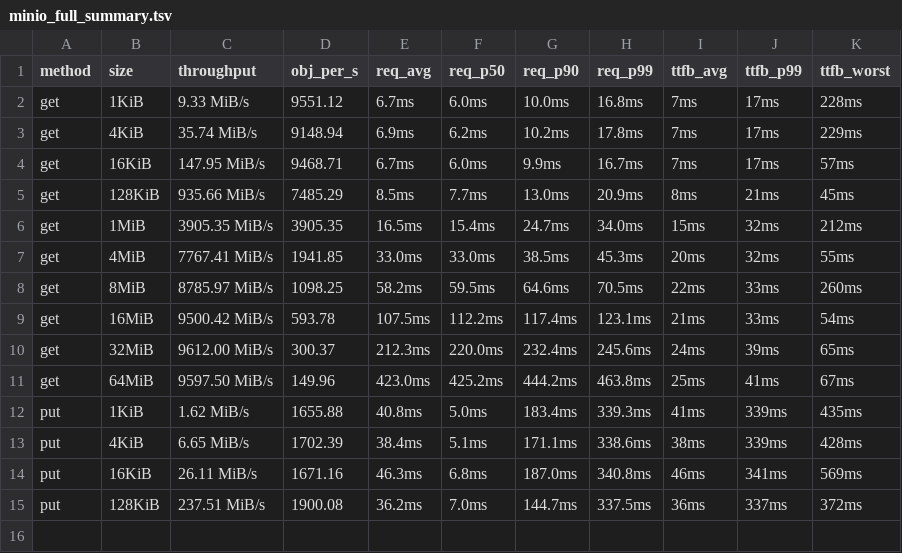
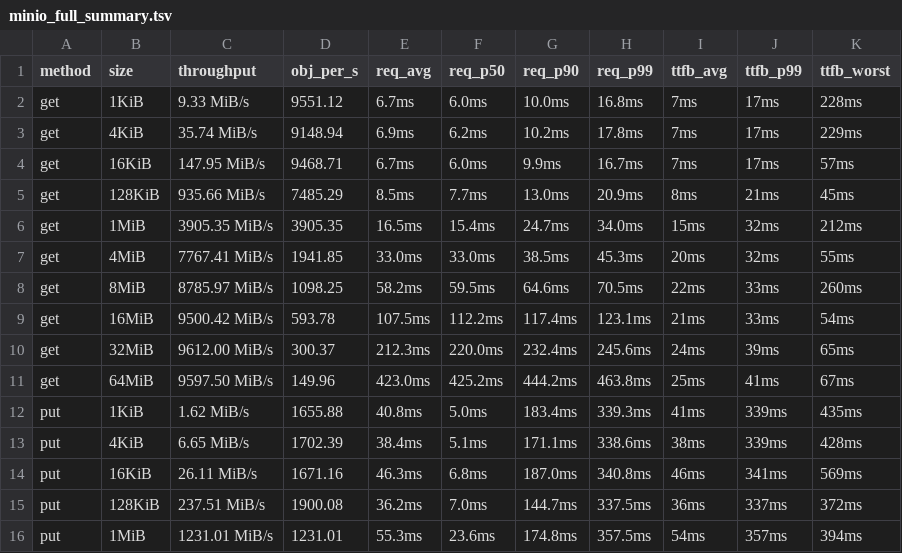
Before and after one commit to marshawcoco/rustfs, a TSV file: minio_full_summary.tsv, drawn as a sheet.

Commit message:
bench(minio-full): round 15/30 put 1MiB

```diff
--- a/minio_full_summary.tsv
+++ b/minio_full_summary.tsv
@@ -15 +15,2 @@ put	16KiB	26.11 MiB/s	1671.16	46.3ms	6.8ms	187.0ms	340.8ms	46ms	341ms	569ms
 put	128KiB	237.51 MiB/s	1900.08	36.2ms	7.0ms	144.7ms	337.5ms	36ms	337ms	372ms
+put	1MiB	1231.01 MiB/s	1231.01	55.3ms	23.6ms	174.8ms	357.5ms	54ms	357ms	394ms
```
Also changed, not shown: 5 other files.
